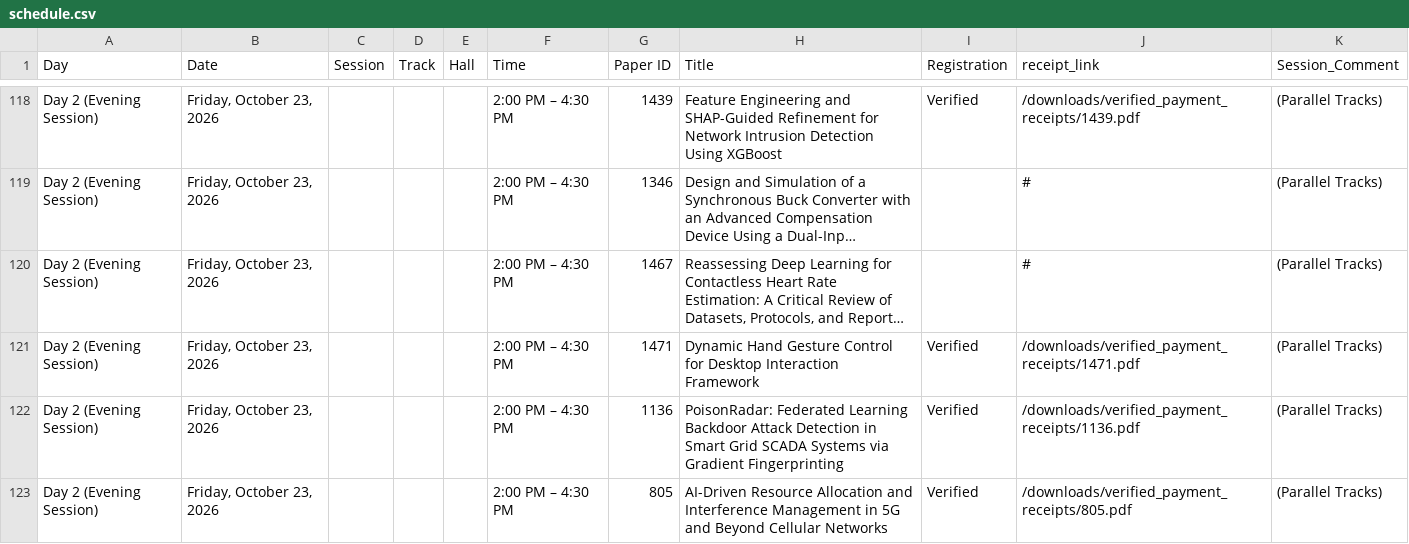
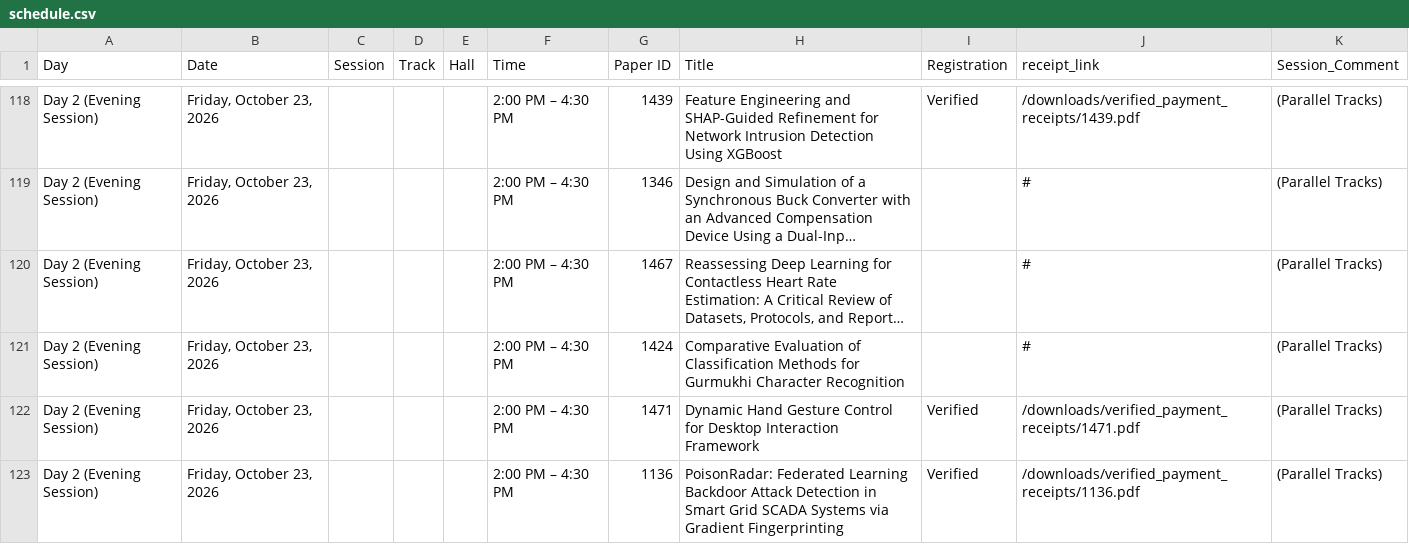
Before and after one commit to conferenceautocom/conferenceautocom.github.io, a CSV file: public/data/schedule.csv, drawn as a sheet; only a part is shown, gaps mark what is left out; the shorter side is filled out with more unchanged rows; long unchanged cells end in …; the diff names each change by its address in the sheet, - before the commit and + after, or states it on an @@ line.

Commit message:
Update schedule: add paper 1424 to Day 2 Evening Session

```diff
--- a/public/data/schedule.csv
+++ b/public/data/schedule.csv
+row 121: Day 2 (Evening Session) | Friday, October 23, 2026 |  |  |  | 2:00 PM – 4:30 PM | 1424 | Comparative Evaluation of Classification Methods for Gurmukhi Character Recognition |  | # | (Parallel Tracks)
```
